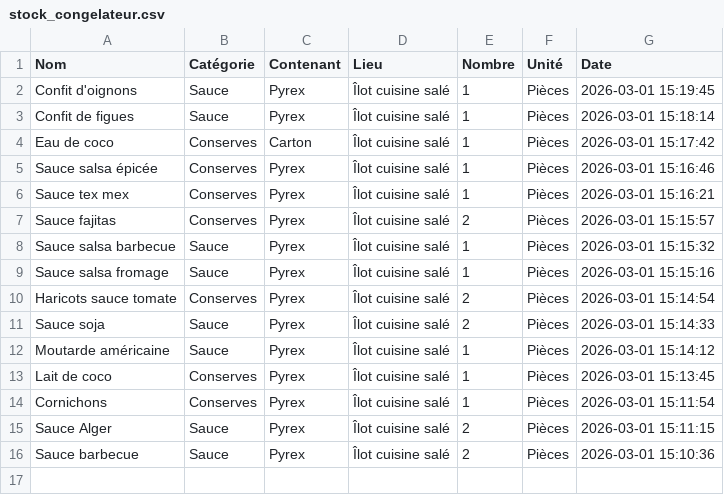
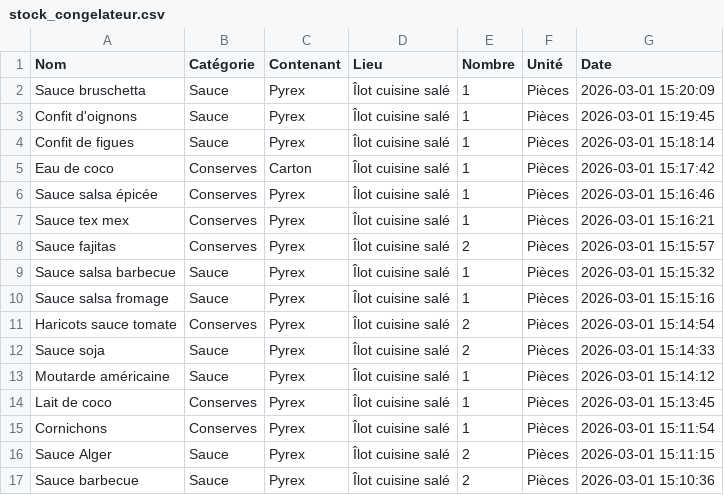
Before and after one commit to stephane0254-png/NadegeStock, a CSV file: stock_congelateur.csv, drawn as a sheet; the diff names each change by its address in the sheet, - before the commit and + after, or states it on an @@ line.

Commit message:
Ajout Sauce bruschetta

```diff
--- a/stock_congelateur.csv
+++ b/stock_congelateur.csv
+row 2: Sauce bruschetta | Sauce | Pyrex | Îlot cuisine salé | 1 | Pièces | 2026-03-01 15:20:09
```
